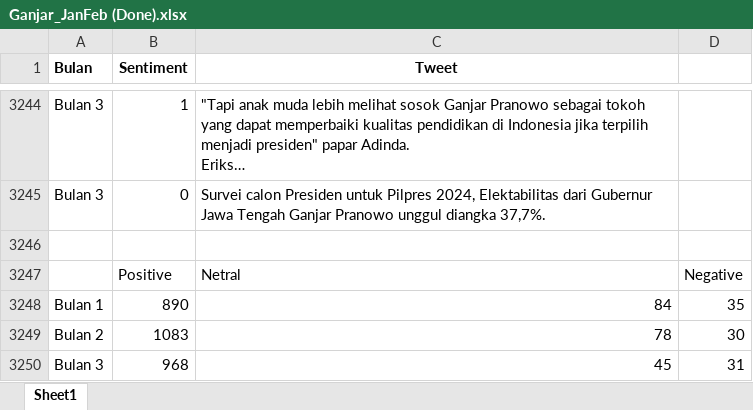
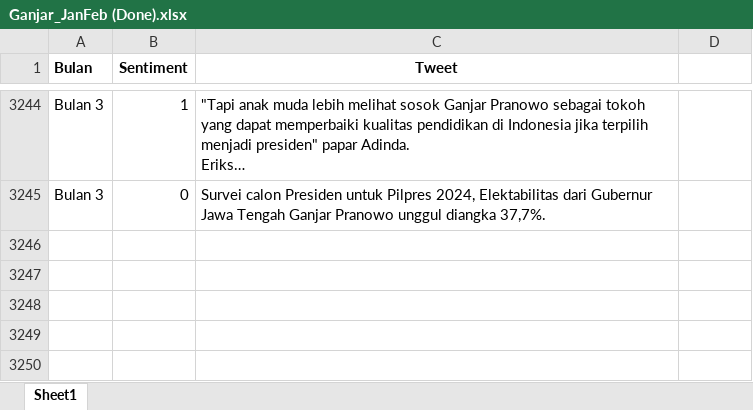
Before and after one commit to FnsAja/Skripsi, an Excel workbook: Aplikasi Skripsi/Data Scrap/Ganjar_JanFeb (Done).xlsx, sheet Sheet1, drawn as a sheet; only a part is shown, gaps mark what is left out; long unchanged cells end in …; values as stored, in another font and other column widths than the file's, no borders; the diff names each change by its address in the sheet, - before the commit and + after, or states it on an @@ line.

```diff
--- a/Aplikasi Skripsi/Data Scrap/Ganjar_JanFeb (Done).xlsx (sheet Sheet1)
+++ b/Aplikasi Skripsi/Data Scrap/Ganjar_JanFeb (Done).xlsx (sheet Sheet1)
-row 3246: (empty)
-row 3247:  | Positive | Netral | Negative
-row 3248: Bulan 1 | 890 | 84 | 35
-row 3249: Bulan 2 | 1083 | 78 | 30
-row 3250: Bulan 3 | 968 | 45 | 31
```
Also changed, not shown: Aplikasi Skripsi/Data Scrap/Prabowo_JanFeb (Done).xlsx, 1 other file.
